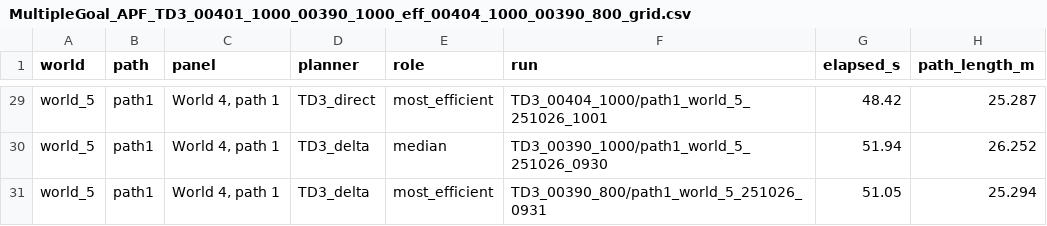
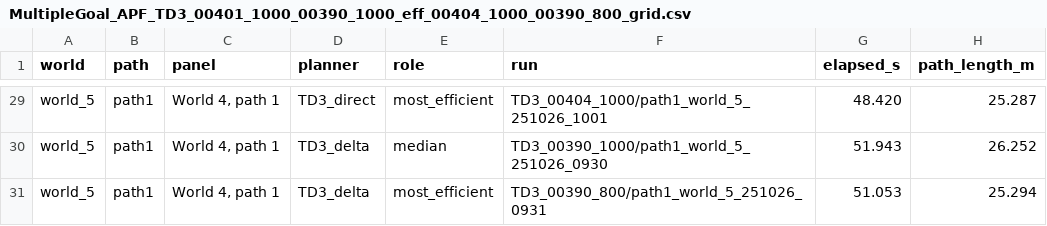
Before and after one commit to MinhNguyen2000/X3_ROS2_ws, a CSV file: scripts/figures/MultipleGoal_APF_TD3_00401_1000_00390_1000_eff_00404_1000_00390_800_grid.csv, drawn as a sheet; only a part is shown, gaps mark what is left out; the diff covers the shown part only; the diff names each change by its address in the sheet, - before the commit and + after, or states it on an @@ line.

```diff
--- a/scripts/figures/MultipleGoal_APF_TD3_00401_1000_00390_1000_eff_00404_1000_00390_800_grid.csv
+++ b/scripts/figures/MultipleGoal_APF_TD3_00401_1000_00390_1000_eff_00404_1000_00390_800_grid.csv
-G29 (elapsed_s): 48.42
+G29 (elapsed_s): 48.420
-G30 (elapsed_s): 51.94
+G30 (elapsed_s): 51.943
-G31 (elapsed_s): 51.05
+G31 (elapsed_s): 51.053
```
Also changed, not shown: 31 edited cells elsewhere in this file, 1 other file.
